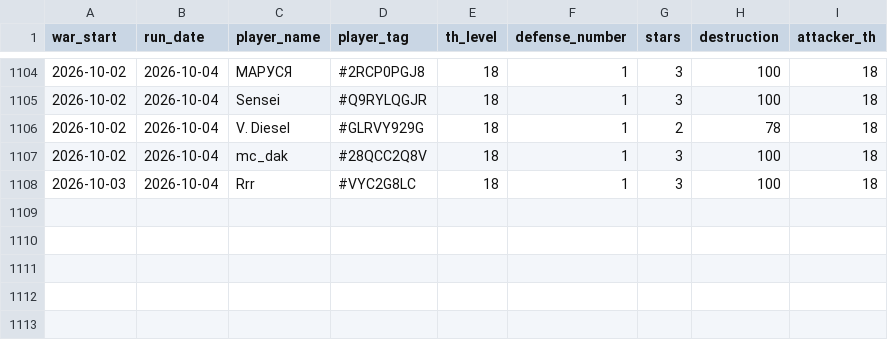
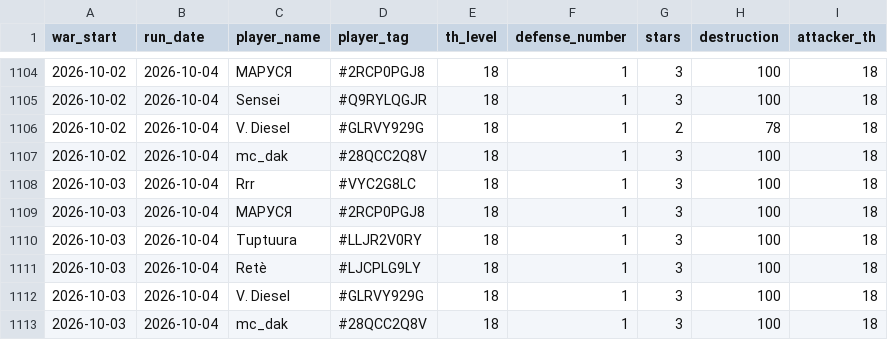
Before and after one commit to irisMoonwhisper/clash-of-clansh-scripts, a CSV file: war_defenses.csv, drawn as a sheet; only a part is shown, gaps mark what is left out.

```diff
--- a/war_defenses.csv
+++ b/war_defenses.csv
@@ -1108 +1108,6 @@ war_start;run_date;player_name;player_tag;th_level;defense_number;stars;destruct
 2026-10-03;2026-10-04;Rrr;#VYC2G8LC;18;1;3;100;18
+2026-10-03;2026-10-04;МАРУСЯ;#2RCP0PGJ8;18;1;3;100;18
+2026-10-03;2026-10-04;Tuptuura;#LLJR2V0RY;18;1;3;100;18
+2026-10-03;2026-10-04;Retè;#LJCPLG9LY;18;1;3;100;18
+2026-10-03;2026-10-04;V. Diesel;#GLRVY929G;18;1;3;100;18
+2026-10-03;2026-10-04;mc_dak;#28QCC2Q8V;18;1;3;100;18
```
Also changed, not shown: war_attacks.csv.
